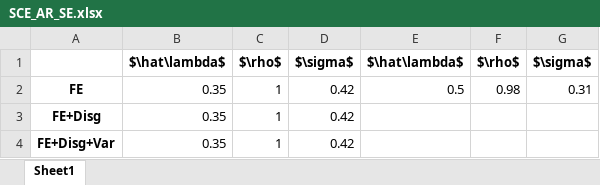
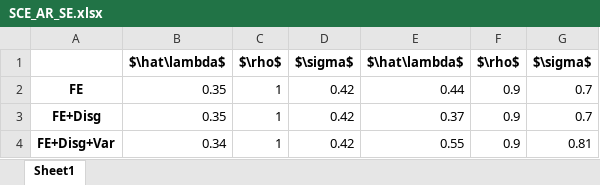
Before and after one commit to iworld1991/InfVar, an Excel workbook: workingfolder/python/tables/SCE_AR_SE.xlsx, sheet Sheet1, drawn as a sheet; values as stored, in another font and other column widths than the file's, no borders; the diff names each change by its address in the sheet, - before the commit and + after, or states it on an @@ line.

```diff
--- a/workingfolder/python/tables/SCE_AR_SE.xlsx (sheet Sheet1)
+++ b/workingfolder/python/tables/SCE_AR_SE.xlsx (sheet Sheet1)
-E2: 0.5
+E2: 0.44
-F2: 0.98
+F2: 0.9
-G2: 0.31
+G2: 0.7
-E3: (empty)
+E3: 0.37
-F3:F4: (empty)
+F3:F4: 0.9
-G3: (empty)
+G3: 0.7
-B4: 0.35
+B4: 0.34
-E4: (empty)
+E4: 0.55
-G4: (empty)
+G4: 0.81
```
Also changed, not shown: tables/Est.xlsx, workingfolder/python/tables/SCE_AR_DENI.xlsx, 39 other files.
